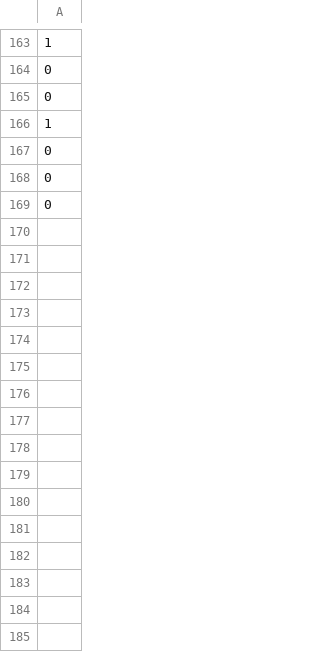
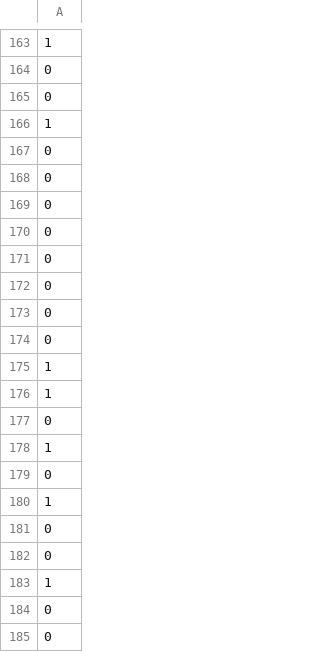
Before and after one commit to ThorKampOpstrup/Emli_group22, a CSV file: log/moisture_topic1.csv, drawn as a sheet; only a part is shown, gaps mark what is left out.

```diff
--- a/log/moisture_topic1.csv
+++ b/log/moisture_topic1.csv
@@ -169 +169,17 @@
 0
+0
+0
+0
+0
+0
+1
+1
+0
+1
+0
+1
+0
+0
+1
+0
+0
```
Also changed, not shown: html/system_info.csv, log/ambient_light_topic1.csv, 10 other files.
